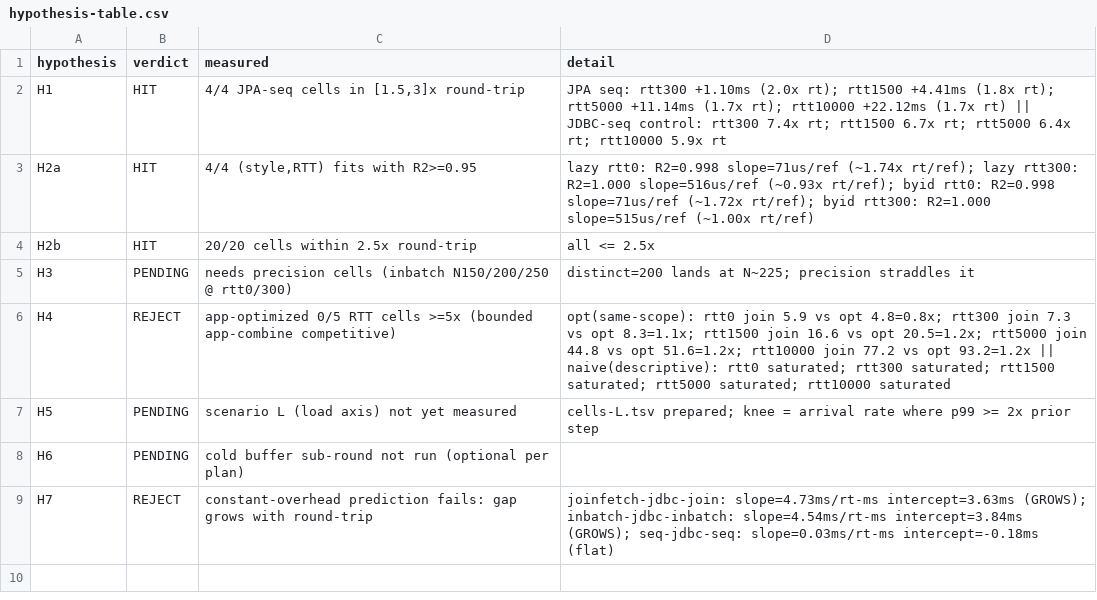
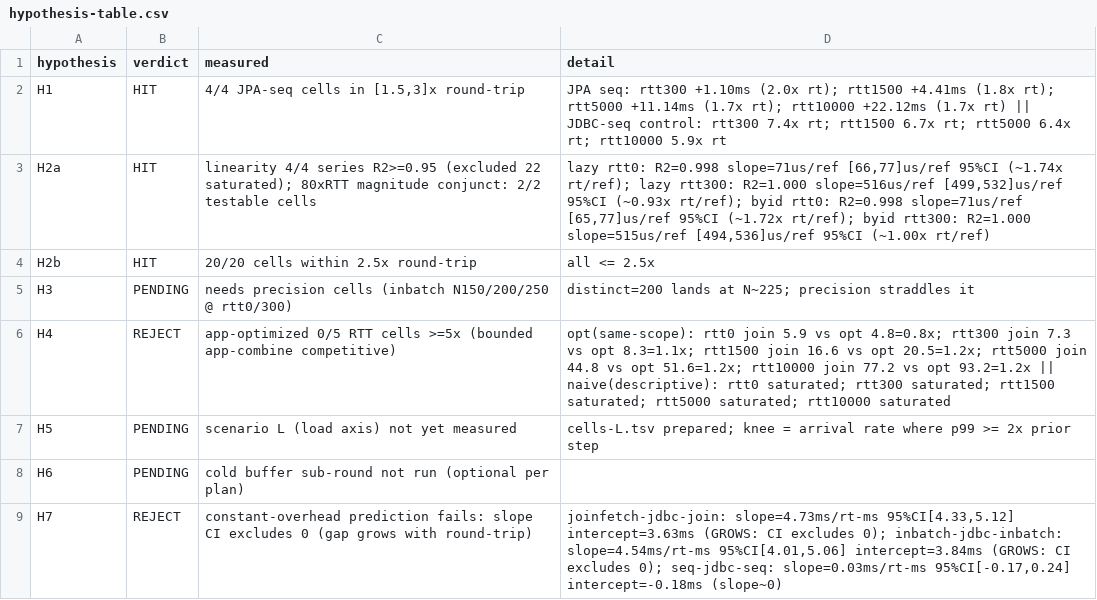
Before and after one commit to renechoi/rdb-join-lab, a CSV file: analysis/hypothesis-table.csv, drawn as a sheet.

```diff
--- a/analysis/hypothesis-table.csv
+++ b/analysis/hypothesis-table.csv
@@ -2,3 +2,3 @@ hypothesis,verdict,measured,detail
 H1,HIT,"4/4 JPA-seq cells in [1.5,3]x round-trip",JPA seq: rtt300 +1.10ms (2.0x rt); rtt1500 +4.41ms (1.8x rt); rtt5000 +11.14ms (1.7x rt); rtt10000 +22.12ms (1.7x rt) || JDBC-seq control: rtt300 7.4x rt; rtt1500 6.7x rt; rtt5000 6.4x rt; rtt10000 5.9x rt
-H2a,HIT,"4/4 (style,RTT) fits with R2>=0.95",lazy rtt0: R2=0.998 slope=71us/ref (~1.74x rt/ref); lazy rtt300: R2=1.000 slope=516us/ref (~0.93x rt/ref); byid rtt0: R2=0.998 slope=71us/ref (~1.72x rt/ref); byid rtt300: R2=1.000 slope=515us/ref (~1.00x rt/ref)
+H2a,HIT,linearity 4/4 series R2>=0.95 (excluded 22 saturated); 80xRTT magnitude conjunct: 2/2 testable cells,"lazy rtt0: R2=0.998 slope=71us/ref [66,77]us/ref 95%CI (~1.74x rt/ref); lazy rtt300: R2=1.000 slope=516us/ref [499,532]us/ref 95%CI (~0.93x rt/ref); byid rtt0: R2=0.998 slope=71us/ref [65,77]us/ref 95%CI (~1.72x rt/ref); byid rtt300: R2=1.000 slope=515us/ref [494,536]us/ref 95%CI (~1.00x rt/ref)"
 H2b,HIT,20/20 cells within 2.5x round-trip,all <= 2.5x
@@ -8,2 +8,2 @@ H5,PENDING,scenario L (load axis) not yet measured,cells-L.tsv prepared; knee =
 H6,PENDING,cold buffer sub-round not run (optional per plan),
-H7,REJECT,constant-overhead prediction fails: gap grows with round-trip,joinfetch-jdbc-join: slope=4.73ms/rt-ms intercept=3.63ms (GROWS); inbatch-jdbc-inbatch: slope=4.54ms/rt-ms intercept=3.84ms (GROWS); seq-jdbc-seq: slope=0.03ms/rt-ms intercept=-0.18ms (flat)
+H7,REJECT,constant-overhead prediction fails: slope CI excludes 0 (gap grows with round-trip),"joinfetch-jdbc-join: slope=4.73ms/rt-ms 95%CI[4.33,5.12] intercept=3.63ms (GROWS: CI excludes 0); inbatch-jdbc-inbatch: slope=4.54ms/rt-ms 95%CI[4.01,5.06] intercept=3.84ms (GROWS: CI excludes 0); seq-jdbc-seq: slope=0.03ms/rt-ms 95%CI[-0.17,0.24] intercept=-0.18ms (slope~0)"
```
Also changed, not shown: 1 other file.
